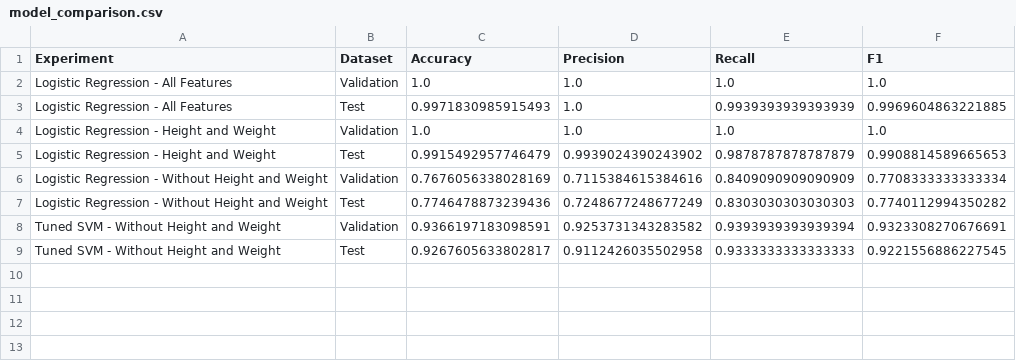
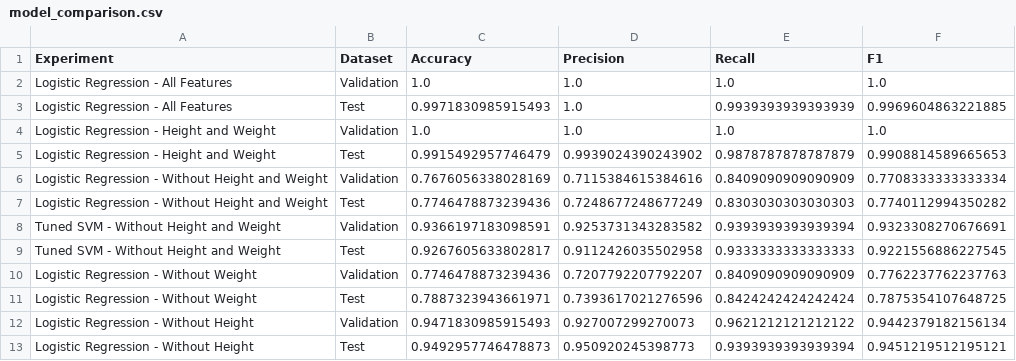
Before and after one commit to f26-sjsu-cmpe188/group8_project, a CSV file: results/model_comparison.csv, drawn as a sheet.

Commit message:
Added models using either height or weight
Got curious and tested models that included either height or weight, but not both. I asked chatGPT (6.1 Sol on high effort) to follow the cell format and add code to train 2 additional models with those features and log their results.

```diff
--- a/results/model_comparison.csv
+++ b/results/model_comparison.csv
@@ -9 +9,5 @@ Tuned SVM - Without Height and Weight,Validation,0.9366197183098591,0.9253731343
 Tuned SVM - Without Height and Weight,Test,0.9267605633802817,0.9112426035502958,0.9333333333333333,0.9221556886227545
+Logistic Regression - Without Weight,Validation,0.7746478873239436,0.7207792207792207,0.8409090909090909,0.7762237762237763
+Logistic Regression - Without Weight,Test,0.7887323943661971,0.7393617021276596,0.8424242424242424,0.7875354107648725
+Logistic Regression - Without Height,Validation,0.9471830985915493,0.927007299270073,0.9621212121212122,0.9442379182156134
+Logistic Regression - Without Height,Test,0.9492957746478873,0.950920245398773,0.9393939393939394,0.9451219512195121
```
Also changed, not shown: 1 other file.
